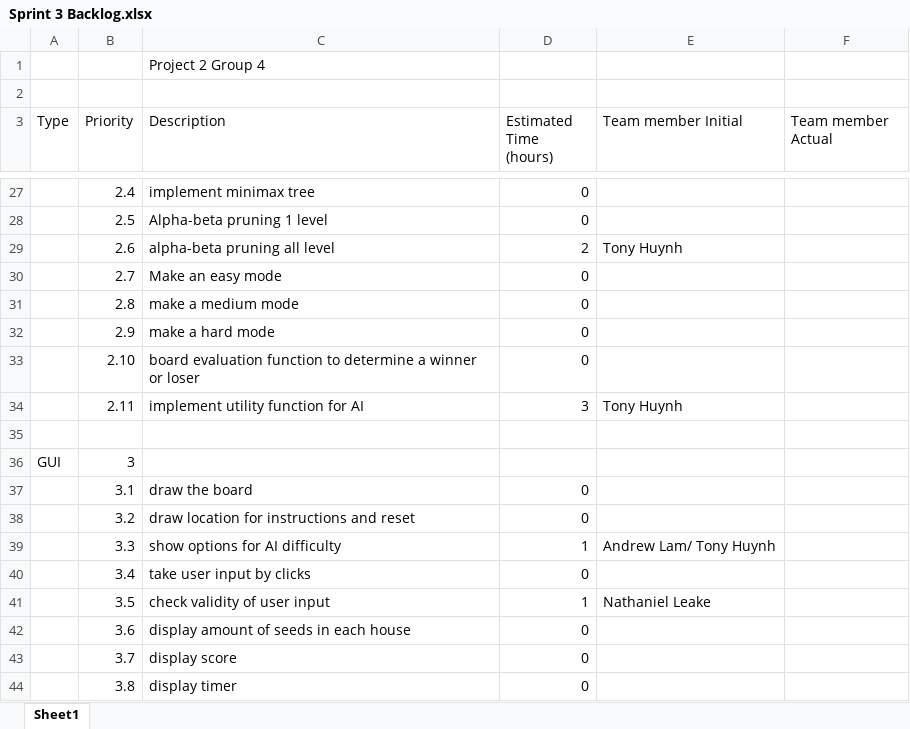
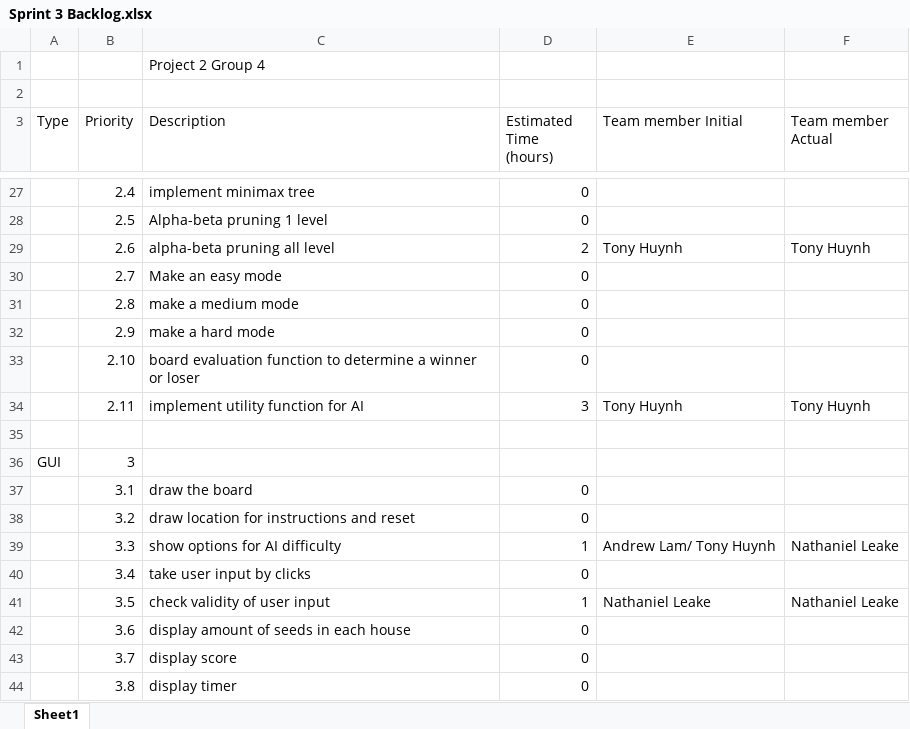
Before and after one commit to EvModder/CSCE-315-KalahGame, an Excel workbook: SCRUM Files/Sprint 3 Backlog.xlsx, sheet Sheet1, drawn as a sheet; only a part is shown, gaps mark what is left out; values as stored, in another font and other column widths than the file's, no borders; the diff covers the shown part only; the diff names each change by its address in the sheet, - before the commit and + after, or states it on an @@ line.

```diff
--- a/SCRUM Files/Sprint 3 Backlog.xlsx (sheet Sheet1)
+++ b/SCRUM Files/Sprint 3 Backlog.xlsx (sheet Sheet1)
-F29 (Team member Actual): (empty)
+F29 (Team member Actual): Tony Huynh
-F34 (Team member Actual): (empty)
+F34 (Team member Actual): Tony Huynh
-F39 (Team member Actual): (empty)
+F39 (Team member Actual): Nathaniel Leake
-F41 (Team member Actual): (empty)
+F41 (Team member Actual): Nathaniel Leake
```
Also changed, not shown: 16 edited cells elsewhere in this sheet, SCRUM Files/Burndown Chart.xlsx, SCRUM Files/Sprint 3 Burndown Chart.xlsx, 1 other file.
